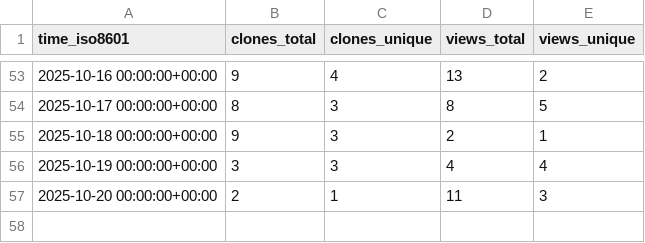
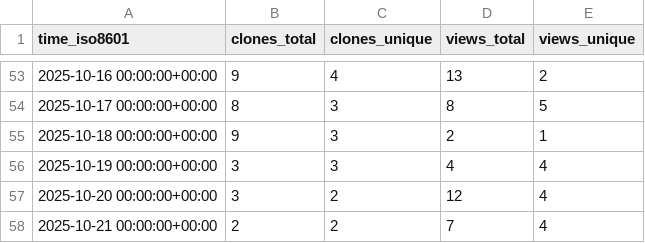
Before and after one commit to edanya-uma/Tsunami-HySEA, a CSV file: edanya-uma/Tsunami-HySEA/ghrs-data/views_clones_aggregate.csv, drawn as a sheet; only a part is shown, gaps mark what is left out.

```diff
--- a/edanya-uma/Tsunami-HySEA/ghrs-data/views_clones_aggregate.csv
+++ b/edanya-uma/Tsunami-HySEA/ghrs-data/views_clones_aggregate.csv
@@ -56,2 +56,3 @@ time_iso8601,clones_total,clones_unique,views_total,views_unique
 2025-10-19 00:00:00+00:00,3,3,4,4
-2025-10-20 00:00:00+00:00,2,1,11,3
+2025-10-20 00:00:00+00:00,3,2,12,4
+2025-10-21 00:00:00+00:00,2,2,7,4
```
Also changed, not shown: 1 other file.
